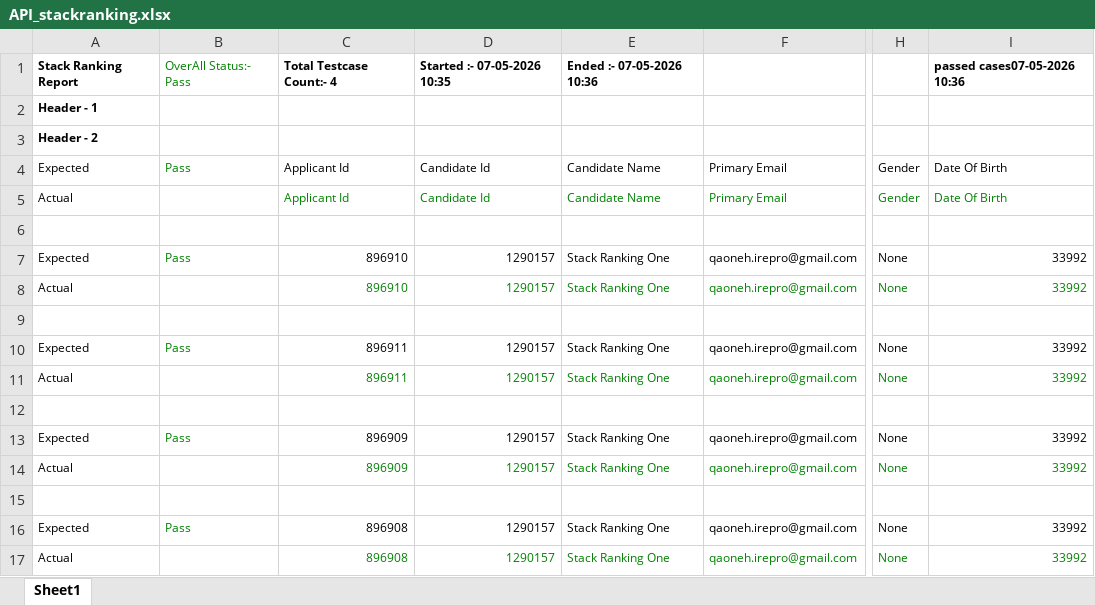
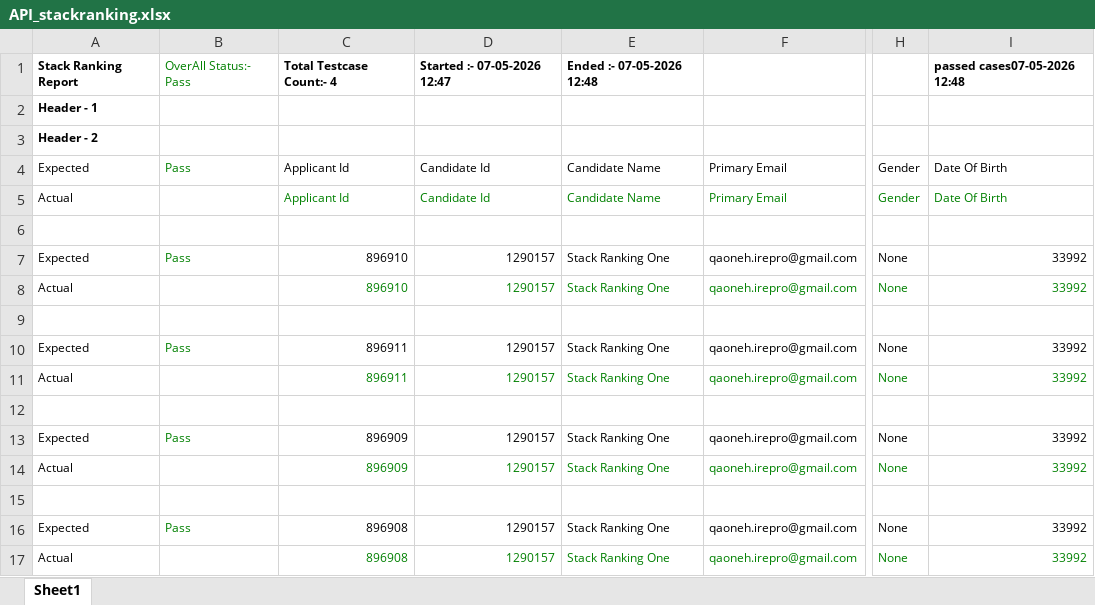
Before and after one commit to Vinod-E/Hirepro_QA_Reports, an Excel workbook: reports/20260507/API_stackranking.xlsx, sheet Sheet1, drawn as a sheet; only a part is shown, gaps mark what is left out; values as stored, in another font and other column widths than the file's, no borders; the diff names each change by its address in the sheet, - before the commit and + after, or states it on an @@ line.

```diff
--- a/reports/20260507/API_stackranking.xlsx (sheet Sheet1)
+++ b/reports/20260507/API_stackranking.xlsx (sheet Sheet1)
-D1: Started :- 07-05-2026 10:35
+D1: Started :- 07-05-2026 12:47
-E1: Ended :- 07-05-2026 10:36
+E1: Ended :- 07-05-2026 12:48
-I1: passed cases07-05-2026 10:36
+I1: passed cases07-05-2026 12:48
```
Also changed, not shown: reports/20260507/UI_BLOCK_UNBLOCK_FEEDBACK_ADMIN_PW.xlsx, reports/20260507/UI_BLOCK_UNBLOCK_FEEDBACK_INT_PW.xlsx, 45 other files.
